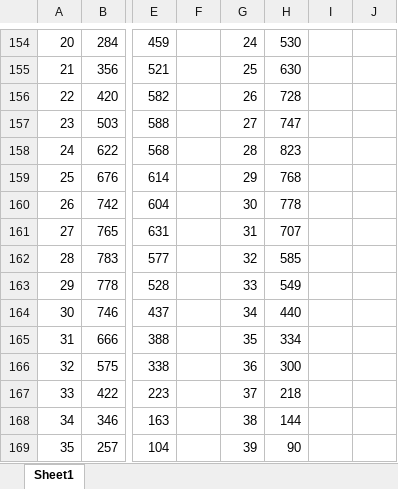
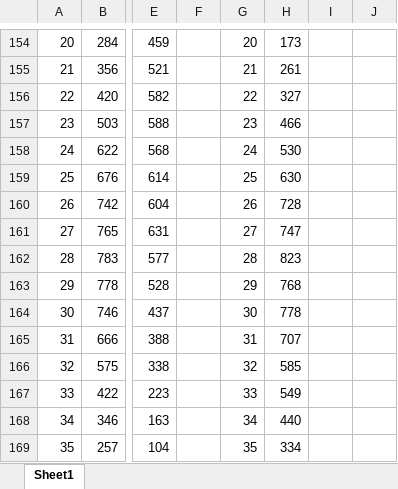
Before and after one commit to NiklasBlumenroth/Masterarbeit, an Excel workbook: src/main/resources/niklas-simulation.xlsx, sheet Sheet1, drawn as a sheet; only a part is shown, gaps mark what is left out; values as stored, in another font and other column widths than the file's, no borders; charts and pictures and conditional formats not drawn; the diff covers the shown part only; the diff names each change by its address in the sheet, - before the commit and + after, or states it on an @@ line.

```diff
--- a/src/main/resources/niklas-simulation.xlsx (sheet Sheet1)
+++ b/src/main/resources/niklas-simulation.xlsx (sheet Sheet1)
-G154: 24
+G154: 20
-H154: 530
+H154: 173
-G155: 25
+G155: 21
-H155: 630
+H155: 261
-G156: 26
+G156: 22
-H156: 728
+H156: 327
-G157: 27
+G157: 23
-H157: 747
+H157: 466
-G158: 28
+G158: 24
-H158: 823
+H158: 530
-G159: 29
+G159: 25
-H159: 768
+H159: 630
-G160: 30
+G160: 26
-H160: 778
+H160: 728
-G161: 31
+G161: 27
-H161: 707
+H161: 747
-G162: 32
+G162: 28
-H162: 585
+H162: 823
-G163: 33
+G163: 29
-H163: 549
+H163: 768
-G164: 34
+G164: 30
-H164: 440
+H164: 778
-G165: 35
+G165: 31
-H165: 334
+H165: 707
-G166: 36
+G166: 32
-H166: 300
+H166: 585
-G167: 37
+G167: 33
-H167: 218
+H167: 549
-G168: 38
+G168: 34
-H168: 144
+H168: 440
-G169: 39
+G169: 35
-H169: 90
+H169: 334
```
Also changed, not shown: 30 added rows and 45 edited cells elsewhere in this sheet, charts or pictures, src/main/resources/Abgleich/Beispiel-Niklas.xlsx, 28 other files.
